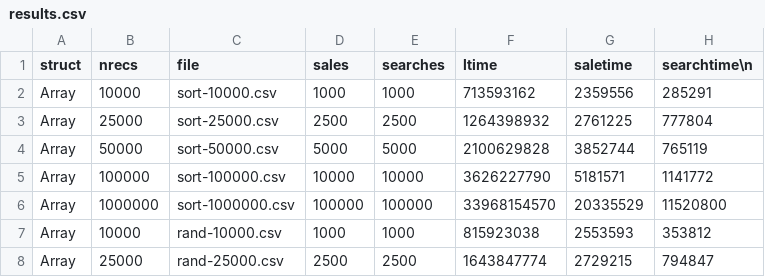
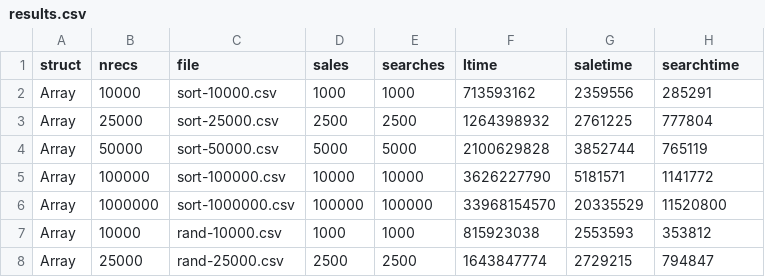
Before and after one commit to adamacosta/dsa-inventory-project, a CSV file: bin/results.csv, drawn as a sheet; only a part is shown.

```diff
--- a/bin/results.csv
+++ b/bin/results.csv
@@ -1,2 +1,2 @@
-struct,nrecs,file,sales,searches,ltime,saletime,searchtime\n
+struct,nrecs,file,sales,searches,ltime,saletime,searchtime
 Array,10000,sort-10000.csv,1000,1000,713593162,2359556,285291
```
Also changed, not shown: 2 other files.
